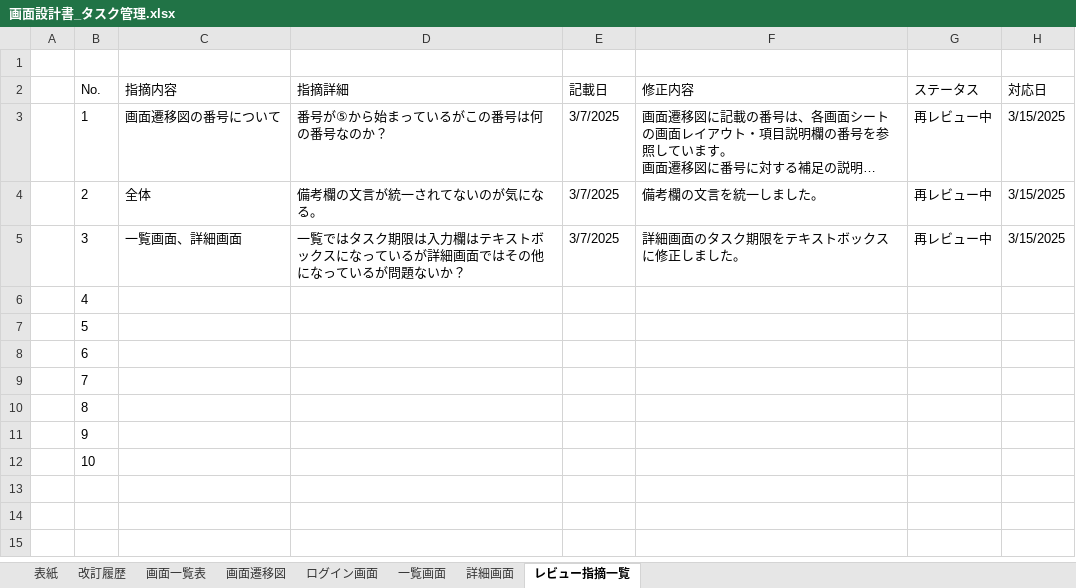
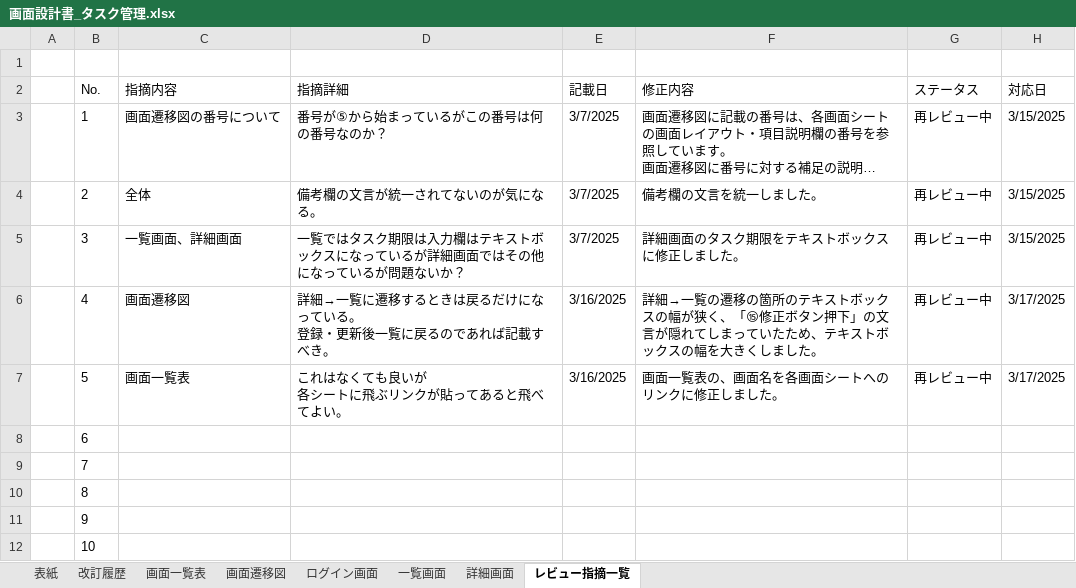
Before and after one commit to YutoMatsunaga-kennsyu/share_kennsyu_matsunaga.yuto, an Excel workbook: STEP2（タスク管理アプリ）/画面設計書/画面設計書_タスク管理.xlsx, sheet レビュー指摘一覧, drawn as a sheet; long unchanged cells end in …; values as stored, in another font and other column widths than the file's, no borders; table styles not drawn; ↵ is a line break in a cell; the diff names each change by its address in the sheet, - before the commit and + after, or states it on an @@ line.

```diff
--- a/STEP2（タスク管理アプリ）/画面設計書/画面設計書_タスク管理.xlsx (sheet レビュー指摘一覧)
+++ b/STEP2（タスク管理アプリ）/画面設計書/画面設計書_タスク管理.xlsx (sheet レビュー指摘一覧)
-C6 (指摘内容): (empty)
+C6 (指摘内容): 画面遷移図
-D6 (指摘詳細): (empty)
+D6 (指摘詳細): 詳細→一覧に遷移するときは戻るだけになっている。 ↵ 登録・更新後一覧に戻るのであれば記載すべき。
-E6:E7 (記載日): (empty)
+E6:E7 (記載日): 3/16/2025
-F6 (修正内容): (empty)
+F6 (修正内容): 詳細→一覧の遷移の箇所のテキストボックスの幅が狭く、「⑮修正ボタン押下」の文言が隠れてしまっていたため、テキストボックスの幅を大きくしました。
-G6:G7 (ステータス): (empty)
+G6:G7 (ステータス): 再レビュー中
-H6:H7 (対応日): (empty)
+H6:H7 (対応日): 3/17/2025
-C7 (指摘内容): (empty)
+C7 (指摘内容): 画面一覧表
-D7 (指摘詳細): (empty)
+D7 (指摘詳細): これはなくても良いが ↵ 各シートに飛ぶリンクが貼ってあると飛べてよい。
-F7 (修正内容): (empty)
+F7 (修正内容): 画面一覧表の、画面名を各画面シートへのリンクに修正しました。
```
Also changed, not shown: sheet 改訂履歴, sheet 詳細画面, sheet 画面一覧表, charts or pictures, STEP2（タスク管理アプリ）/テーブル定義書/テーブル定義書.xlsx, 1 other file.
